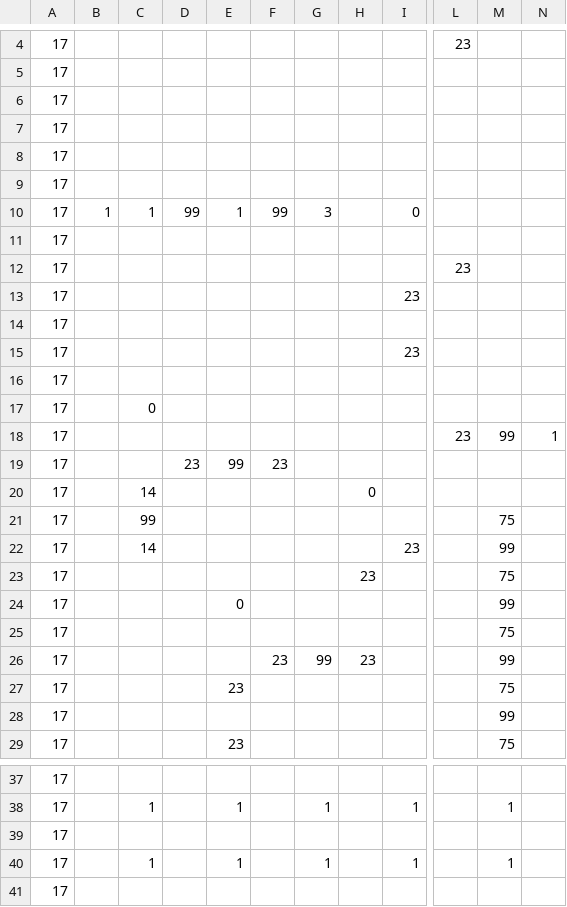
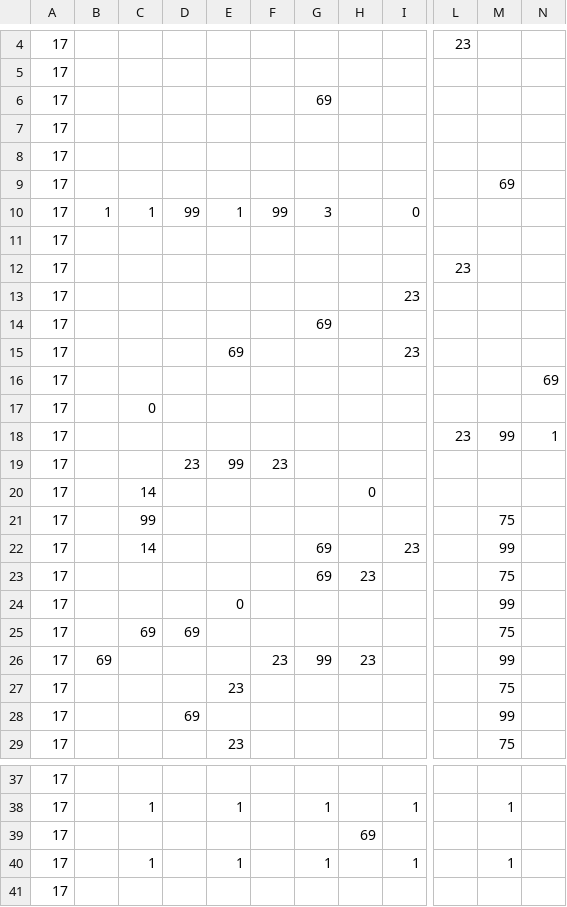
Before and after one commit to e6quisitory/wolf3d-reimpl-rs, a CSV file: map.csv, drawn as a sheet; only a part is shown, gaps mark what is left out; the diff names each change by its address in the sheet, - before the commit and + after, or states it on an @@ line.

```diff
--- a/map.csv
+++ b/map.csv
-G6: (empty)
+G6: 69
-M9: (empty)
+M9: 69
-G14: (empty)
+G14: 69
-E15: (empty)
+E15: 69
-N16: (empty)
+N16: 69
-G22:G23: (empty)
+G22:G23: 69
-C25: (empty)
+C25: 69
-D25: (empty)
+D25: 69
-B26: (empty)
+B26: 69
-D28: (empty)
+D28: 69
-H39: (empty)
+H39: 69
```
Also changed, not shown: 6 other files.
